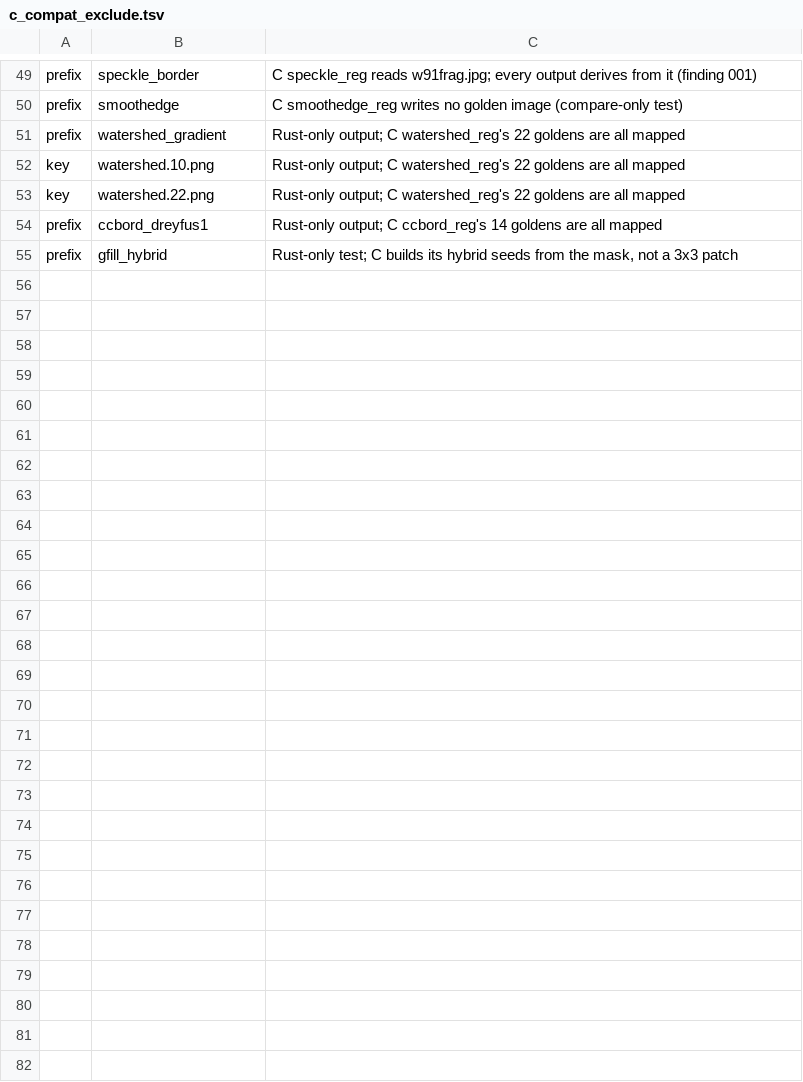
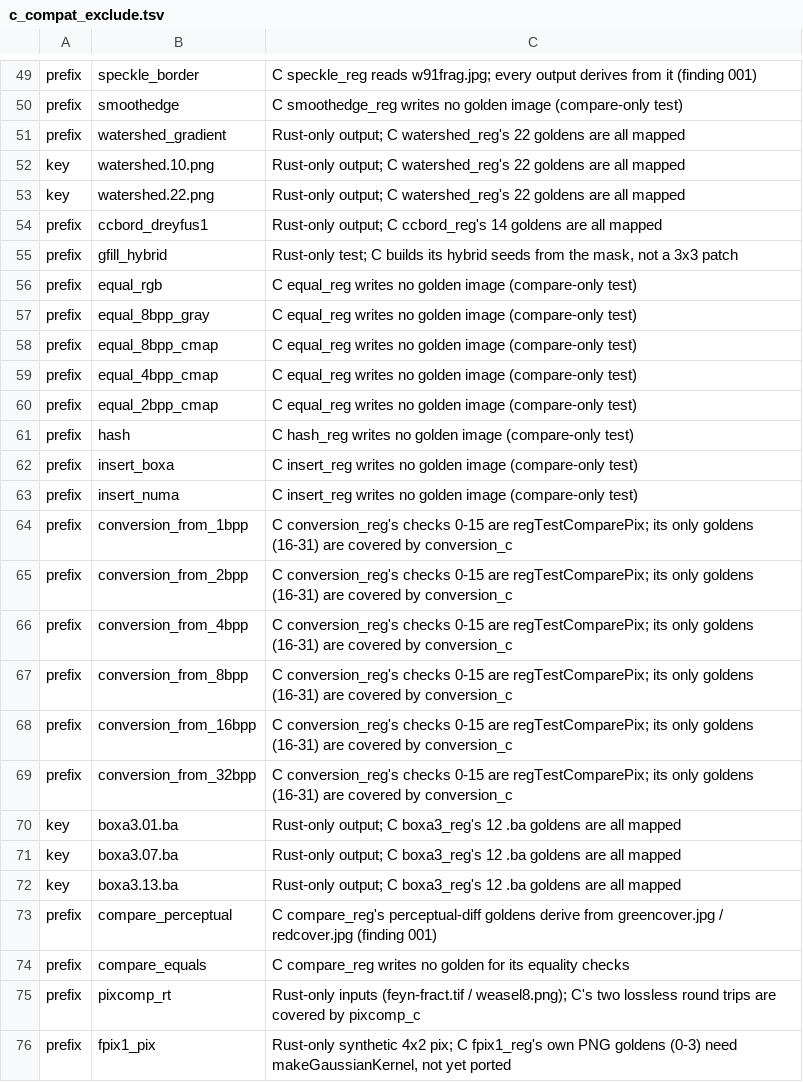
Before and after one commit to tagawa0525/leptonica-rs, a TSV file: scripts/c_compat_exclude.tsv, drawn as a sheet; only a part is shown, gaps mark what is left out; the diff names each change by its address in the sheet, - before the commit and + after, or states it on an @@ line.

```diff
--- a/scripts/c_compat_exclude.tsv
+++ b/scripts/c_compat_exclude.tsv
+row 56: prefix | equal_rgb | C equal_reg writes no golden image (compare-only test)
+row 57: prefix | equal_8bpp_gray | C equal_reg writes no golden image (compare-only test)
+row 58: prefix | equal_8bpp_cmap | C equal_reg writes no golden image (compare-only test)
+row 59: prefix | equal_4bpp_cmap | C equal_reg writes no golden image (compare-only test)
+row 60: prefix | equal_2bpp_cmap | C equal_reg writes no golden image (compare-only test)
+row 61: prefix | hash | C hash_reg writes no golden image (compare-only test)
+row 62: prefix | insert_boxa | C insert_reg writes no golden image (compare-only test)
+row 63: prefix | insert_numa | C insert_reg writes no golden image (compare-only test)
+row 64: prefix | conversion_from_1bpp | C conversion_reg's checks 0-15 are regTestComparePix; its only goldens (16-31) are covered by conversion_c
+row 65: prefix | conversion_from_2bpp | C conversion_reg's checks 0-15 are regTestComparePix; its only goldens (16-31) are covered by conversion_c
+row 66: prefix | conversion_from_4bpp | C conversion_reg's checks 0-15 are regTestComparePix; its only goldens (16-31) are covered by conversion_c
+row 67: prefix | conversion_from_8bpp | C conversion_reg's checks 0-15 are regTestComparePix; its only goldens (16-31) are covered by conversion_c
+row 68: prefix | conversion_from_16bpp | C conversion_reg's checks 0-15 are regTestComparePix; its only goldens (16-31) are covered by conversion_c
+row 69: prefix | conversion_from_32bpp | C conversion_reg's checks 0-15 are regTestComparePix; its only goldens (16-31) are covered by conversion_c
+row 70: key | boxa3.01.ba | Rust-only output; C boxa3_reg's 12 .ba goldens are all mapped
+row 71: key | boxa3.07.ba | Rust-only output; C boxa3_reg's 12 .ba goldens are all mapped
+row 72: key | boxa3.13.ba | Rust-only output; C boxa3_reg's 12 .ba goldens are all mapped
+row 73: prefix | compare_perceptual | C compare_reg's perceptual-diff goldens derive from greencover.jpg / redcover.jpg (finding 001)
+row 74: prefix | compare_equals | C compare_reg writes no golden for its equality checks
+row 75: prefix | pixcomp_rt | Rust-only inputs (feyn-fract.tif / weasel8.png); C's two lossless round trips are covered by pixcomp_c
+row 76: prefix | fpix1_pix | Rust-only synthetic 4x2 pix; C fpix1_reg's own PNG goldens (0-3) need makeGaussianKernel, not yet ported
```
Also changed, not shown: scripts/golden_map.tsv, 2 other files.
